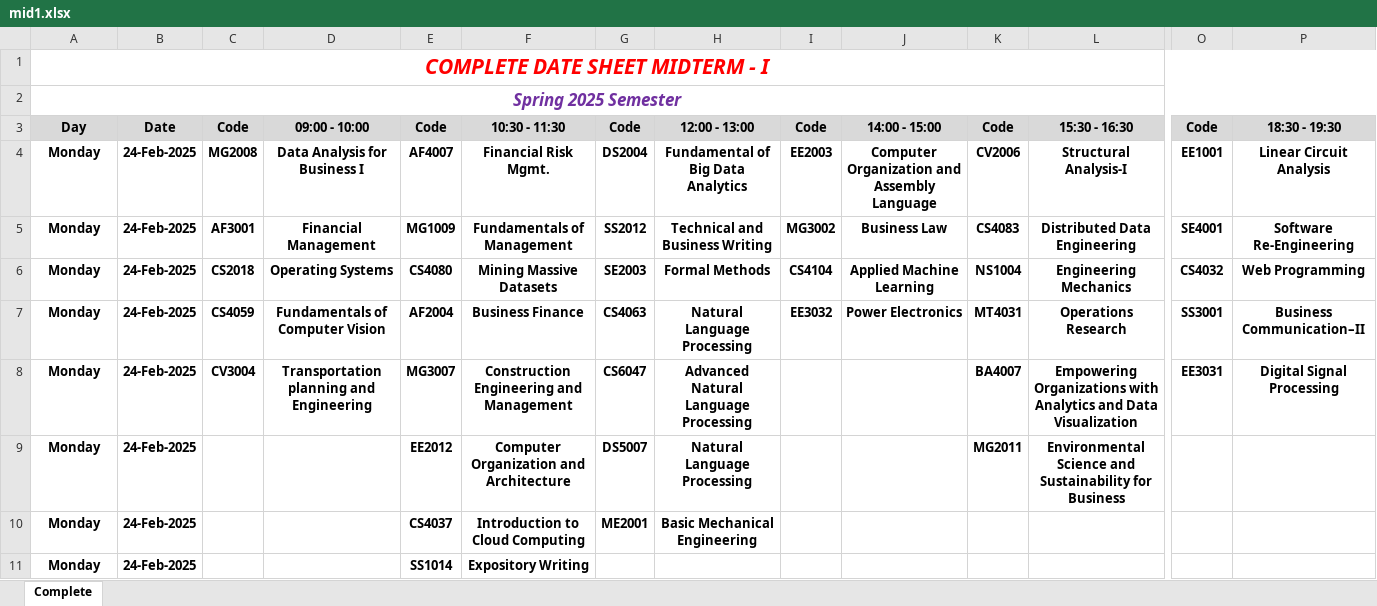
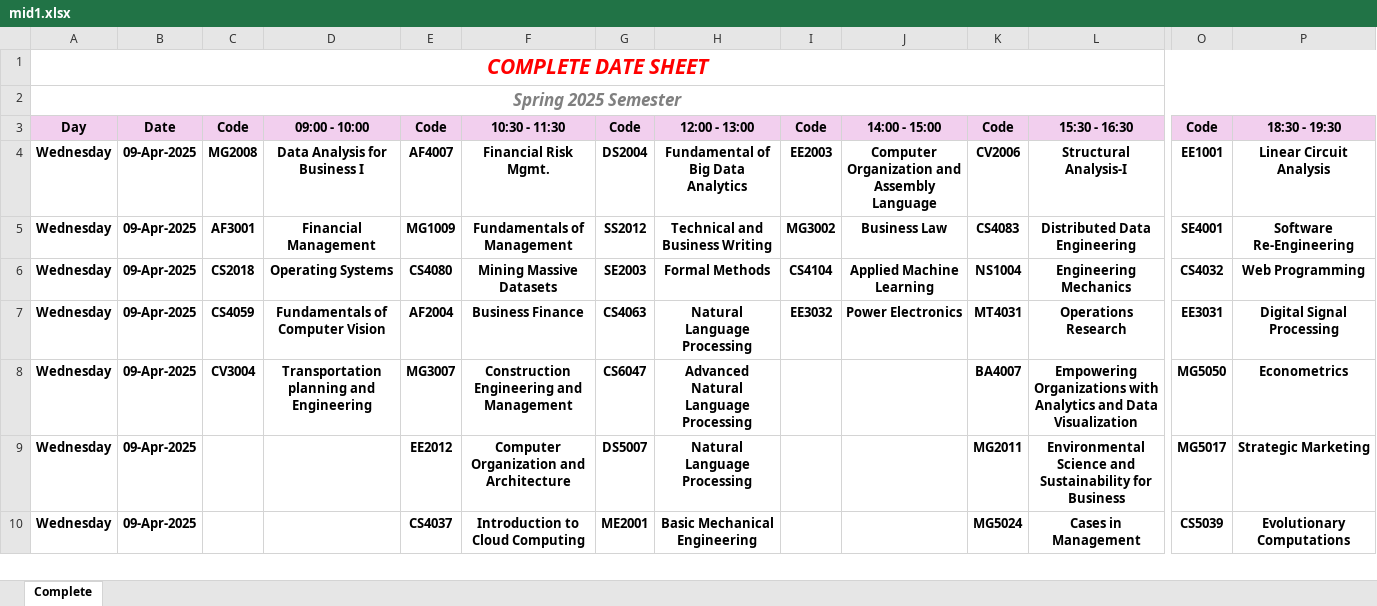
Before and after one commit to Daniyal-Z/FAST-Dash, an Excel workbook: backend/data/mid1.xlsx, sheet Complete, drawn as a sheet; only a part is shown, gaps mark what is left out; values as stored, in another font and other column widths than the file's, no borders; removed rows and columns are numbered as before the commit, all else as after; rows hold the shown columns only; the diff covers the shown part only; the diff names each change by its address in the sheet, - before the commit and + after, or states it on an @@ line.

```diff
--- a/backend/data/mid1.xlsx (sheet Complete)
+++ b/backend/data/mid1.xlsx (sheet Complete)
-A1: COMPLETE DATE SHEET MIDTERM - I
+A1: COMPLETE DATE SHEET
-A2 text colour: #7030A0
+A2 text colour: #808080
-A3:P3 fill: #D9D9D9
+A3:P3 fill: #F2CFEE
-A4:A9: Monday
+A4:A9: Wednesday
-B4:B9: 24-Feb-2025
+B4:B9: 09-Apr-2025
-O7: SS3001
+O7: EE3031
-P7: Business Communication–II
+P7: Digital Signal Processing
-O8: EE3031
+O8: MG5050
-P8: Digital Signal Processing
+P8: Econometrics
-O9: (empty)
+O9: MG5017
-P9: (empty)
+P9: Strategic Marketing
-row 10: Monday | 24-Feb-2025 |  |  | CS4037 | Introduction to Cloud Computing | ME2001 | Basic Mechanical Engineering
-row 11: Monday | 24-Feb-2025 |  |  | SS1014 | Expository Writing
+row 10: Wednesday | 09-Apr-2025 |  |  | CS4037 | Introduction to Cloud Computing | ME2001 | Basic Mechanical Engineering |  |  | MG5024 | Cases in Management | CS5039 | Evolutionary Computations
```
Also changed, not shown: 5 added rows, 1 removed row, 110 edited cells and cell formats elsewhere in this sheet, 1 other file.
